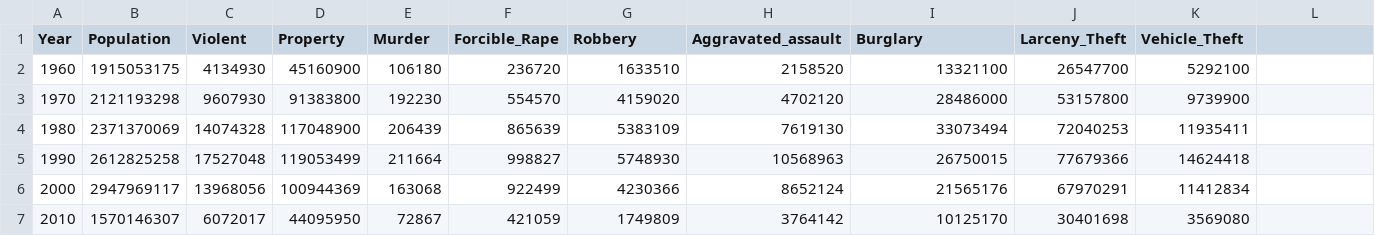
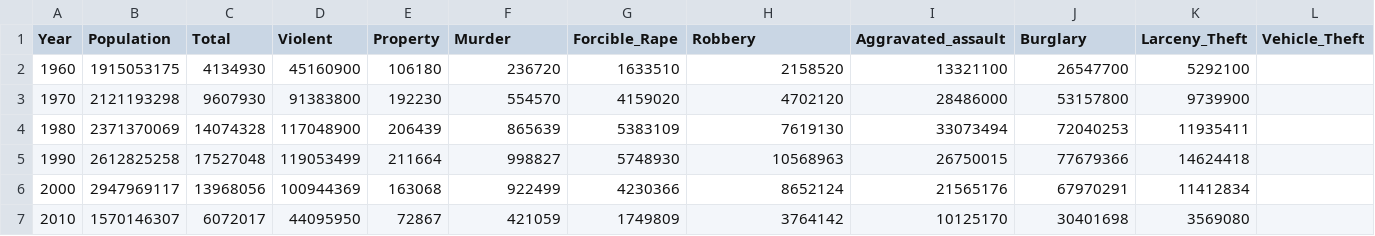
Before and after one commit to ali-anas/BungeeTech-Solns, a CSV file: answer-1/main.csv, drawn as a sheet.

```diff
--- a/answer-1/main.csv
+++ b/answer-1/main.csv
@@ -1,2 +1,2 @@
-Year,Population,Violent,Property,Murder,Forcible_Rape,Robbery,Aggravated_assault,Burglary,Larceny_Theft,Vehicle_Theft,
+Year,Population,Total,Violent,Property,Murder,Forcible_Rape,Robbery,Aggravated_assault,Burglary,Larceny_Theft,Vehicle_Theft
 1960,1915053175,4134930,45160900,106180,236720,1633510,2158520,13321100,26547700,5292100,
```
Also changed, not shown: 1 other file.
